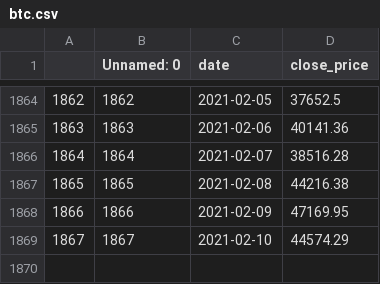
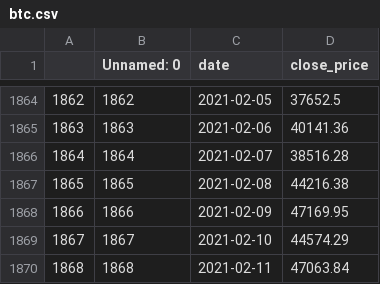
Before and after one commit to benskee/Bitstonker, a CSV file: app/csv/btc.csv, drawn as a sheet; only a part is shown, gaps mark what is left out.

Commit message:
02-11

```diff
--- a/app/csv/btc.csv
+++ b/app/csv/btc.csv
@@ -1869 +1869,2 @@
 1867,1867,2021-02-10,44574.29
+1868,1868,2021-02-11,47063.84
```
